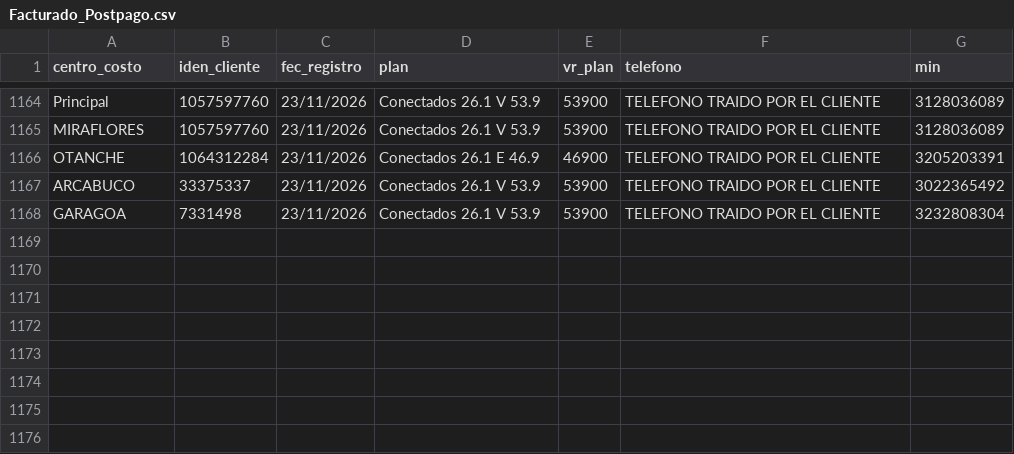
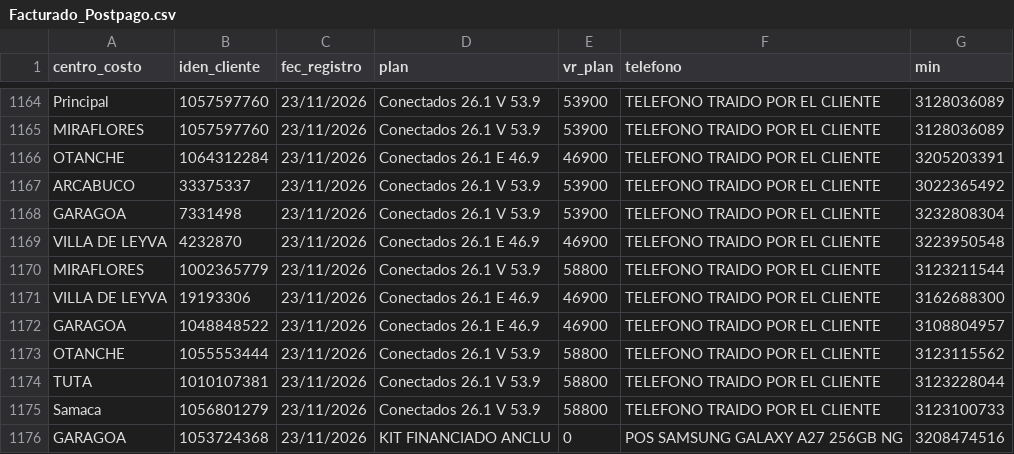
Before and after one commit to lubernu/prueba, a CSV file: Facturado_Postpago.csv, drawn as a sheet; only a part is shown, gaps mark what is left out.

Commit message:
Actualización automática: Facturado_Postpago.csv

```diff
--- a/Facturado_Postpago.csv
+++ b/Facturado_Postpago.csv
@@ -1168 +1168,9 @@ ARCABUCO;33375337;23/11/2026;Conectados 26.1 V 53.9;53900;TELEFONO TRAIDO POR EL
 GARAGOA;7331498;23/11/2026;Conectados 26.1 V 53.9;53900;TELEFONO TRAIDO POR EL CLIENTE;3232808304
+VILLA DE LEYVA;4232870;23/11/2026;Conectados 26.1 E 46.9;46900;TELEFONO TRAIDO POR EL CLIENTE;3223950548
+MIRAFLORES;1002365779;23/11/2026;Conectados 26.1 V 53.9;58800;TELEFONO TRAIDO POR EL CLIENTE;3123211544
+VILLA DE LEYVA;19193306;23/11/2026;Conectados 26.1 E 46.9;46900;TELEFONO TRAIDO POR EL CLIENTE;3162688300
+GARAGOA;1048848522;23/11/2026;Conectados 26.1 E 46.9;46900;TELEFONO TRAIDO POR EL CLIENTE;3108804957
+OTANCHE;1055553444;23/11/2026;Conectados 26.1 V 53.9;58800;TELEFONO TRAIDO POR EL CLIENTE;3123115562
+TUTA;1010107381;23/11/2026;Conectados 26.1 V 53.9;58800;TELEFONO TRAIDO POR EL CLIENTE;3123228044
+Samaca;1056801279;23/11/2026;Conectados 26.1 V 53.9;58800;TELEFONO TRAIDO POR EL CLIENTE;3123100733
+GARAGOA;1053724368;23/11/2026;KIT FINANCIADO ANCLU ;0;POS SAMSUNG GALAXY A27 256GB NG;3208474516
```
